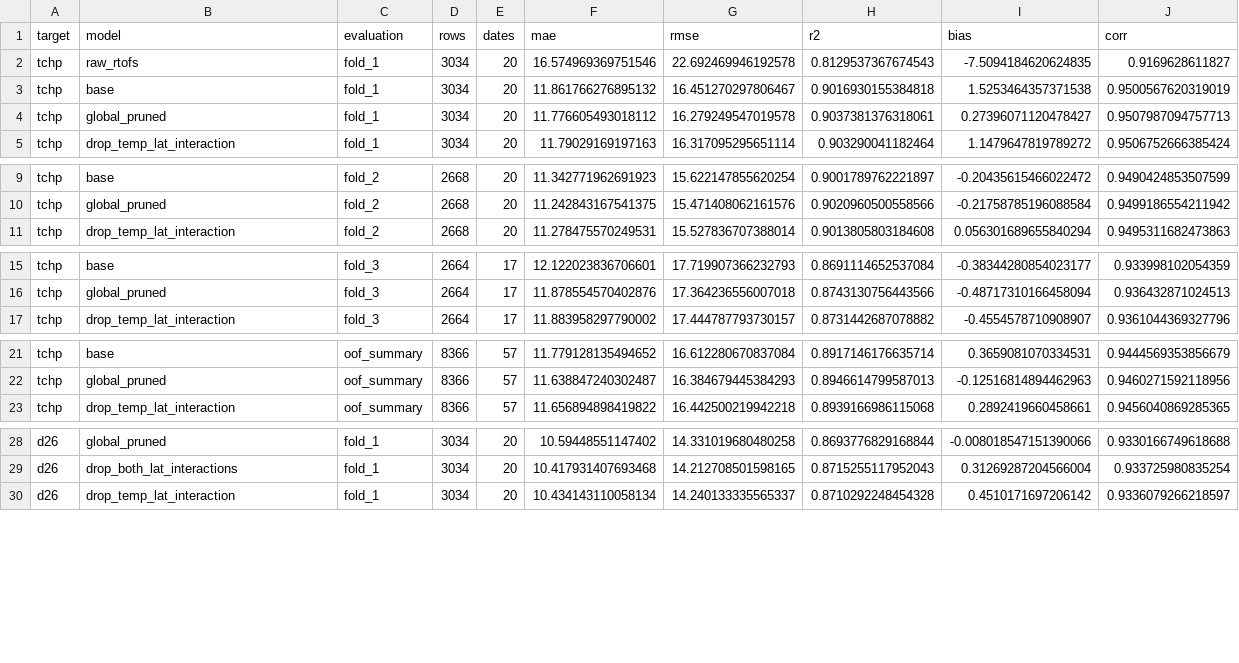
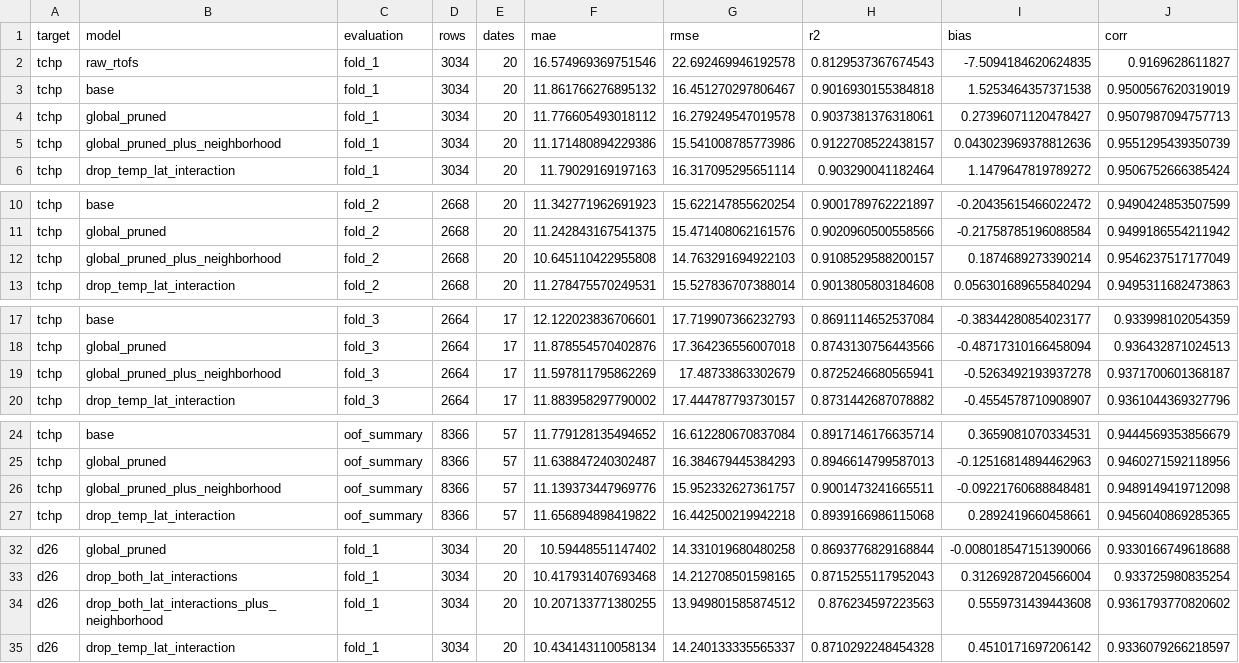
Before and after one commit to AQUAVIEW-DAH/HHP-ML-Recomputations, a CSV file: OHC/output/ml_benchmarks/locked_physics_semi_ablation_metrics_all.csv, drawn as a sheet; only a part is shown, gaps mark what is left out; the diff covers the shown part only.

```diff
--- a/OHC/output/ml_benchmarks/locked_physics_semi_ablation_metrics_all.csv
+++ b/OHC/output/ml_benchmarks/locked_physics_semi_ablation_metrics_all.csv
@@ -4,2 +4,3 @@ tchp,base,fold_1,3034,20,11.861766276895132,16.451270297806467,0.901693015538481
 tchp,global_pruned,fold_1,3034,20,11.776605493018112,16.279249547019578,0.9037381376318061,0.27396071120478427,0.9507987094757713
+tchp,global_pruned_plus_neighborhood,fold_1,3034,20,11.171480894229386,15.541008785773986,0.9122708522438157,0.043023969378812636,0.9551295439350739
 tchp,drop_temp_lat_interaction,fold_1,3034,20,11.79029169197163,16.317095295651114,0.903290041182464,1.1479647819789272,0.9506752666385424
@@ -10,2 +11,3 @@ tchp,base,fold_2,2668,20,11.342771962691923,15.622147855620254,0.900178976222189
 tchp,global_pruned,fold_2,2668,20,11.242843167541375,15.471408062161576,0.9020960500558566,-0.21758785196088584,0.9499186554211942
+tchp,global_pruned_plus_neighborhood,fold_2,2668,20,10.645110422955808,14.763291694922103,0.9108529588200157,0.1874689273390214,0.9546237517177049
 tchp,drop_temp_lat_interaction,fold_2,2668,20,11.278475570249531,15.527836707388014,0.9013805803184608,0.056301689655840294,0.9495311682473863
@@ -16,2 +18,3 @@ tchp,base,fold_3,2664,17,12.122023836706601,17.719907366232793,0.869111465253708
 tchp,global_pruned,fold_3,2664,17,11.878554570402876,17.364236556007018,0.8743130756443566,-0.48717310166458094,0.936432871024513
+tchp,global_pruned_plus_neighborhood,fold_3,2664,17,11.597811795862269,17.48733863302679,0.8725246680565941,-0.5263492193937278,0.9371700601368187
 tchp,drop_temp_lat_interaction,fold_3,2664,17,11.883958297790002,17.444787793730157,0.8731442687078882,-0.4554578710908907,0.9361044369327796
@@ -22,2 +25,3 @@ tchp,base,oof_summary,8366,57,11.779128135494652,16.612280670837084,0.8917146176
 tchp,global_pruned,oof_summary,8366,57,11.638847240302487,16.384679445384293,0.8946614799587013,-0.12516814894462963,0.9460271592118956
+tchp,global_pruned_plus_neighborhood,oof_summary,8366,57,11.139373447969776,15.952332627361757,0.9001473241665511,-0.09221760688848481,0.9489149419712098
 tchp,drop_temp_lat_interaction,oof_summary,8366,57,11.656894898419822,16.442500219942218,0.8939166986115068,0.2892419660458661,0.9456040869285365
@@ -29,2 +33,3 @@ d26,global_pruned,fold_1,3034,20,10.59448551147402,14.331019680480258,0.86937768
 d26,drop_both_lat_interactions,fold_1,3034,20,10.417931407693468,14.212708501598165,0.8715255117952043,0.31269287204566004,0.933725980835254
+d26,drop_both_lat_interactions_plus_neighborhood,fold_1,3034,20,10.207133771380255,13.949801585874512,0.876234597223563,0.5559731439443608,0.9361793770820602
 d26,drop_temp_lat_interaction,fold_1,3034,20,10.434143110058134,14.240133335565337,0.8710292248454328,0.4510171697206142,0.9336079266218597
```
Also changed, not shown: 3 added rows elsewhere in this file, OHC/output/ml_benchmarks/locked_physics_semi_ablation_grouped_all.csv, OHC/output/ml_benchmarks/locked_physics_semi_ablation_grouped_d26.csv, 15 other files.
